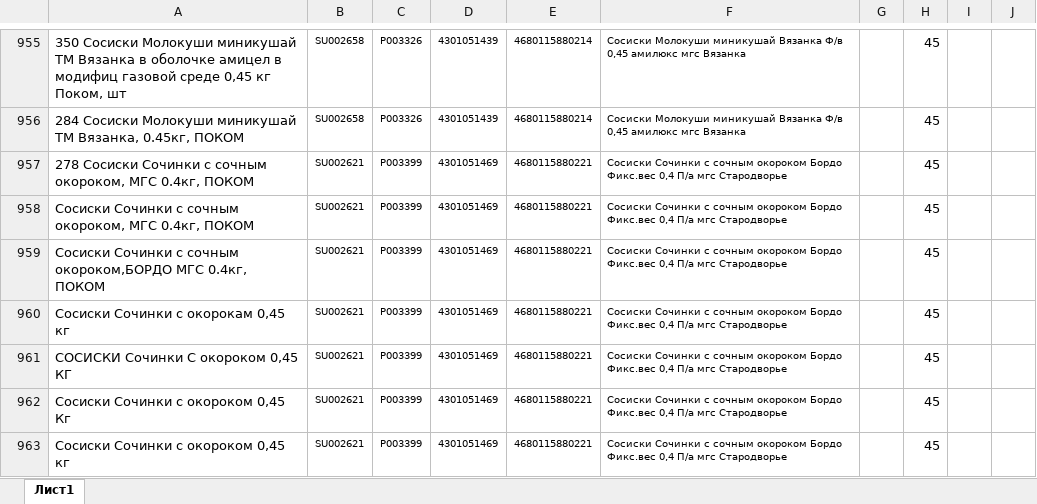
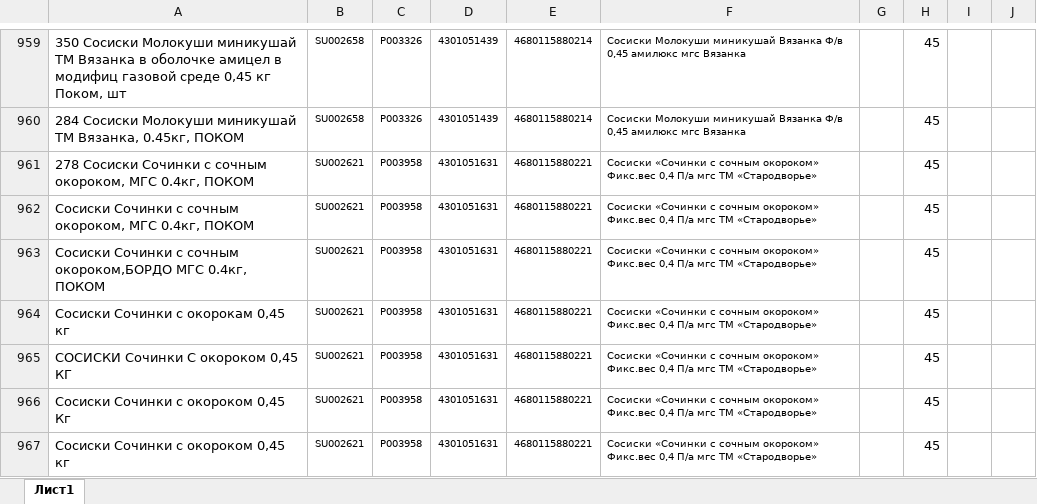
Before and after one commit to Fejanin/pokom_ki, an Excel workbook: moduls/1С.xlsx, sheet Лист1, drawn as a sheet; only a part is shown, gaps mark what is left out; values as stored, in another font and other column widths than the file's, no borders; addresses are those after the commit; the diff covers the shown part only; the diff names each change by its address in the sheet, - before the commit and + after, or states it on an @@ line.

```diff
--- a/moduls/1С.xlsx (sheet Лист1)
+++ b/moduls/1С.xlsx (sheet Лист1)
-C961:C967: P003399
+C961:C967: P003958
-D961:D967: 4301051469
+D961:D967: 4301051631
-F961:F967: Сосиски Сочинки с сочным окороком Бордо Фикс.вес 0,4 П/а мгс Стародворье
+F961:F967: Сосиски «Сочинки с сочным окороком» Фикс.вес 0,4 П/а мгс ТМ «Стародворье»
```
Also changed, not shown: 6 added rows and 216 edited cells elsewhere in this sheet, formulas that keep their value, 12 other files.
